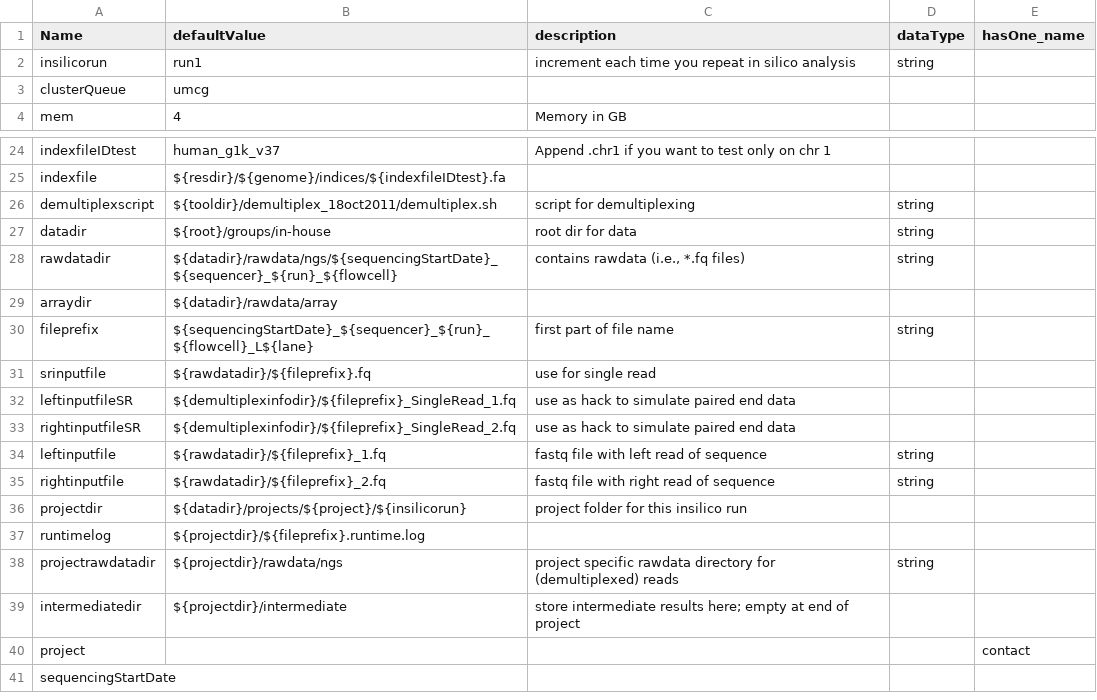
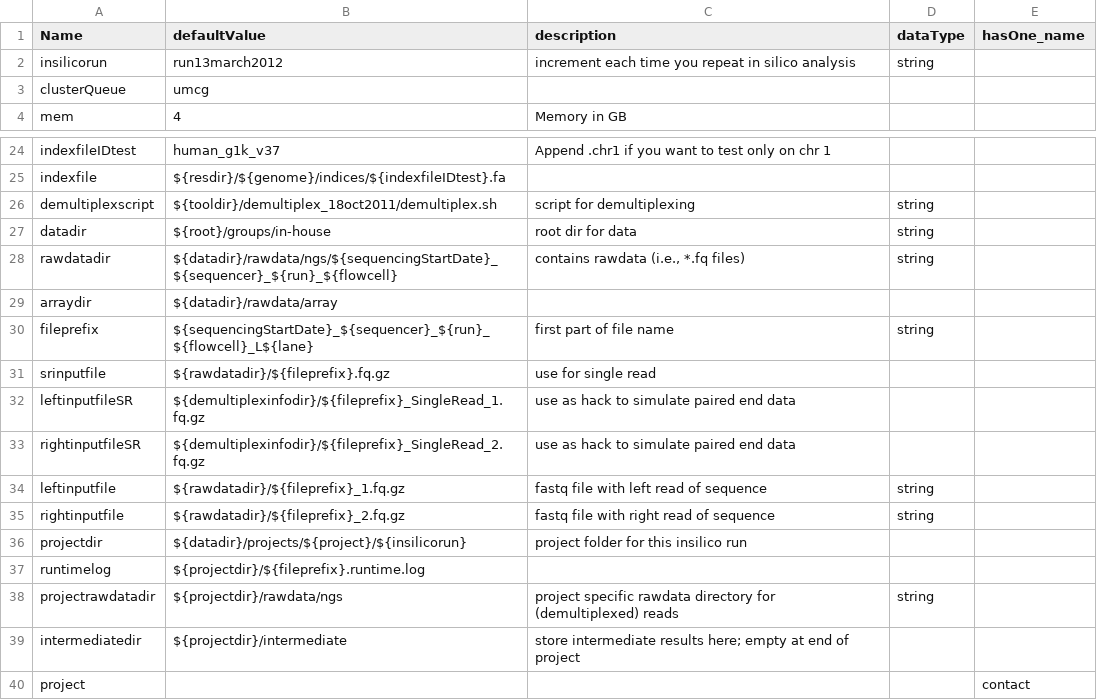
Before and after one commit to molgenis/molgenis-legacy, a CSV file: modules/compute/workflows/in-house_parameters.csv, drawn as a sheet; only a part is shown, gaps mark what is left out; the shorter side is filled out with more unchanged rows.

```diff
--- a/modules/compute/workflows/in-house_parameters.csv
+++ b/modules/compute/workflows/in-house_parameters.csv
@@ -1,3 +1,3 @@
 Name,defaultValue,description,dataType,hasOne_name
-insilicorun,run1,increment each time you repeat in silico analysis,string,
+insilicorun,run13march2012,increment each time you repeat in silico analysis,string,
 clusterQueue,umcg,,,
@@ -30,7 +30,7 @@ arraydir,${datadir}/rawdata/array,,,
 fileprefix,${sequencingStartDate}_${sequencer}_${run}_${flowcell}_L${lane},first part of file name,string,
-srinputfile,${rawdatadir}/${fileprefix}.fq,use for single read,,
-leftinputfileSR,${demultiplexinfodir}/${fileprefix}_SingleRead_1.fq,use as hack to simulate paired end data,,
-rightinputfileSR,${demultiplexinfodir}/${fileprefix}_SingleRead_2.fq,use as hack to simulate paired end data,,
-leftinputfile,${rawdatadir}/${fileprefix}_1.fq,fastq file with left read of sequence,string,
-rightinputfile,${rawdatadir}/${fileprefix}_2.fq,fastq file with right read of sequence,string,
+srinputfile,${rawdatadir}/${fileprefix}.fq.gz,use for single read,,
+leftinputfileSR,${demultiplexinfodir}/${fileprefix}_SingleRead_1.fq.gz,use as hack to simulate paired end data,,
+rightinputfileSR,${demultiplexinfodir}/${fileprefix}_SingleRead_2.fq.gz,use as hack to simulate paired end data,,
+leftinputfile,${rawdatadir}/${fileprefix}_1.fq.gz,fastq file with left read of sequence,string,
+rightinputfile,${rawdatadir}/${fileprefix}_2.fq.gz,fastq file with right read of sequence,string,
 projectdir,${datadir}/projects/${project}/${insilicorun},project folder for this insilico run,,
```
Also changed, not shown: 6 other files.
